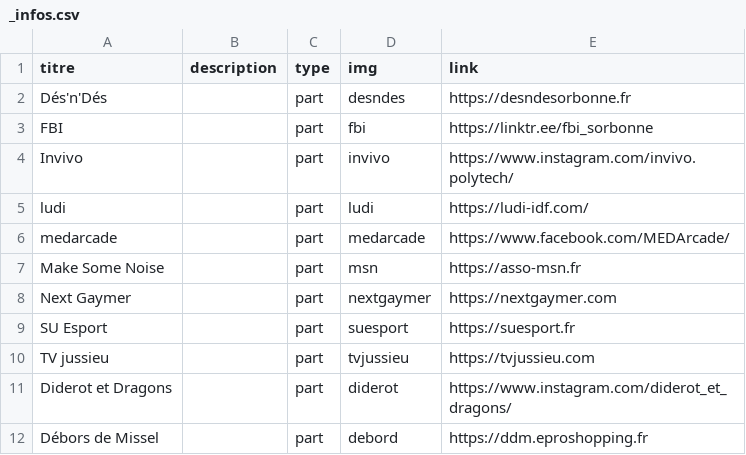
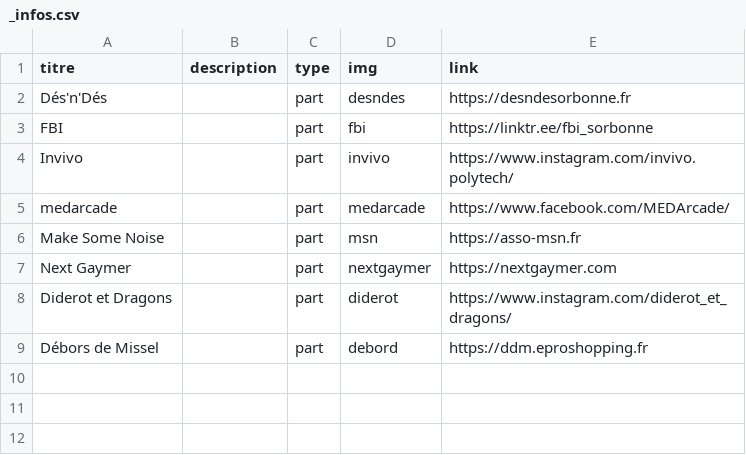
Before and after one commit to PlaySorbonne/psu_site, a CSV file: src/pages/festival/_infos.csv, drawn as a sheet.

Commit message:
fix: ils viennent pas

```diff
--- a/src/pages/festival/_infos.csv
+++ b/src/pages/festival/_infos.csv
@@ -4,3 +4,2 @@ FBI,,part,fbi,https://linktr.ee/fbi_sorbonne
 Invivo,,part,invivo,https://www.instagram.com/invivo.polytech/
-ludi,,part,ludi,https://ludi-idf.com/
 medarcade,,part,medarcade,https://www.facebook.com/MEDArcade/
@@ -8,4 +7,2 @@ Make Some Noise,,part,msn,https://asso-msn.fr
 Next Gaymer,,part,nextgaymer,https://nextgaymer.com
-SU Esport,,part,suesport,https://suesport.fr
-TV jussieu,,part,tvjussieu,https://tvjussieu.com
 Diderot et Dragons,,part,diderot,https://www.instagram.com/diderot_et_dragons/
```
